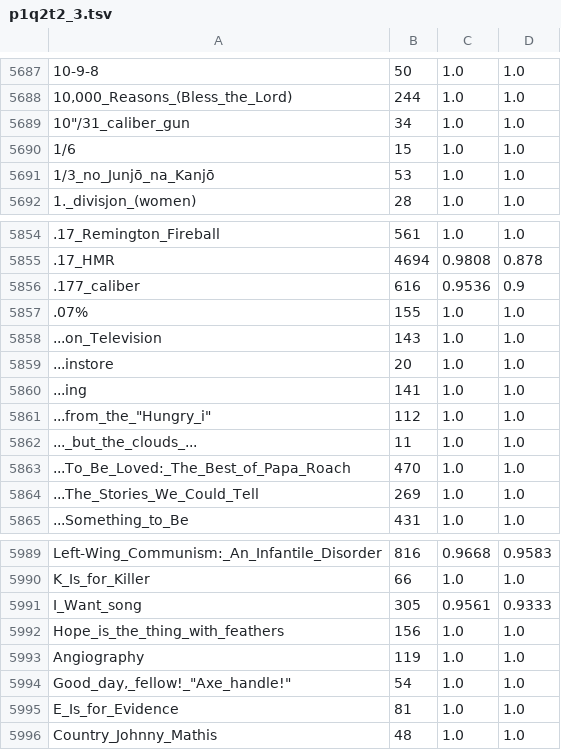
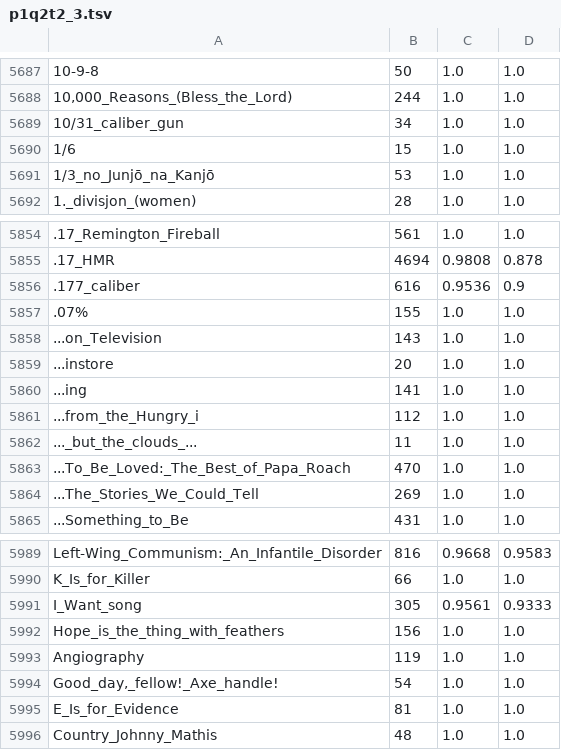
Before and after one commit to renjmindy/210104-usf-bigdata, a TSV file: proj1_0/Q2A/p1q2t2_3.tsv, drawn as a sheet; only a part is shown, gaps mark what is left out; the diff covers the shown part only; the diff names each change by its address in the sheet, - before the commit and + after, or states it on an @@ line.

```diff
--- a/proj1_0/Q2A/p1q2t2_3.tsv
+++ b/proj1_0/Q2A/p1q2t2_3.tsv
-A5689: 10"/31_caliber_gun
+A5689: 10/31_caliber_gun
-A5861: ...from_the_"Hungry_i"
+A5861: ...from_the_Hungry_i
-A5994: Good_day,_fellow!_"Axe_handle!"
+A5994: Good_day,_fellow!_Axe_handle!
```
Also changed, not shown: 7 edited cells elsewhere in this file.
